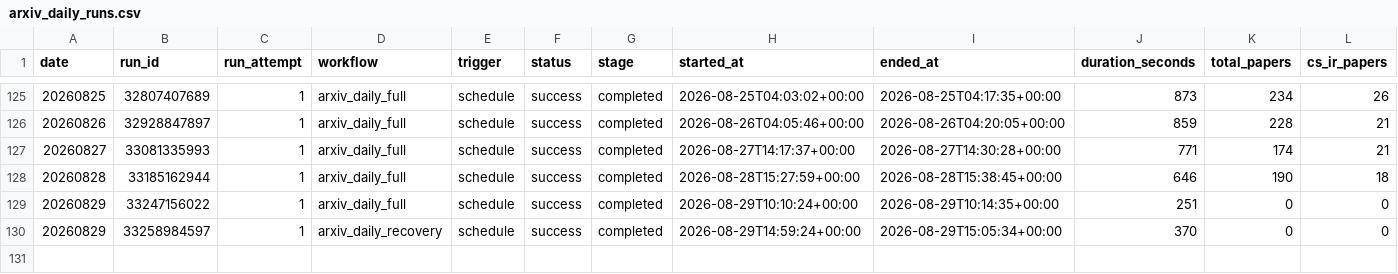
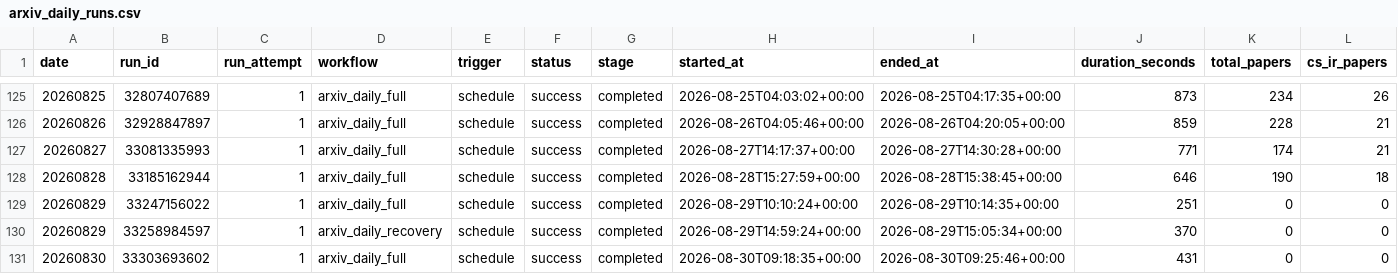
Before and after one commit to zliaaan/Jianzhourec, a CSV file: paperBotV2/arxiv_daily/status/arxiv_daily_runs.csv, drawn as a sheet; only a part is shown, gaps mark what is left out; rows hold the shown columns only; the diff names each change by its address in the sheet, - before the commit and + after, or states it on an @@ line.

```diff
--- a/paperBotV2/arxiv_daily/status/arxiv_daily_runs.csv
+++ b/paperBotV2/arxiv_daily/status/arxiv_daily_runs.csv
+row 131: 20260830 | 33303693602 | 1 | arxiv_daily_full | schedule | success | completed | 2026-08-30T09:18:35+00:00 | 2026-08-30T09:25:46+00:00 | 431 | 0 | 0
```
Also changed, not shown: 2 other files.
